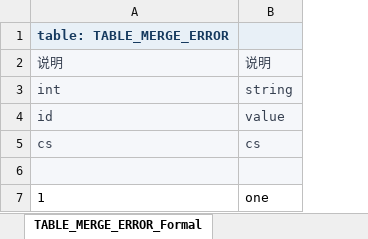
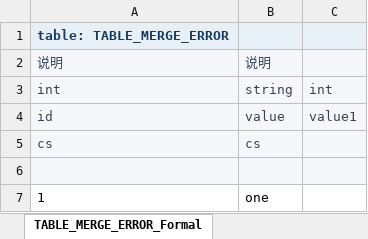
Before and after one commit to THL7756/Game_Tools, an Excel workbook: UnityTableTool/Data/ValidationExamples/04_TABLE_MERGE_ERROR_Formal.xlsx, sheet TABLE_MERGE_ERROR_Formal, drawn as a sheet; values as stored, in another font and other column widths than the file's, no borders; the diff names each change by its address in the sheet, - before the commit and + after, or states it on an @@ line.

```diff
--- a/UnityTableTool/Data/ValidationExamples/04_TABLE_MERGE_ERROR_Formal.xlsx (sheet TABLE_MERGE_ERROR_Formal)
+++ b/UnityTableTool/Data/ValidationExamples/04_TABLE_MERGE_ERROR_Formal.xlsx (sheet TABLE_MERGE_ERROR_Formal)
+column C, rows 3-4: int | value1
```
Also changed, not shown: UnityTableTool/Data/ValidationExamples/02_VALID_SINGLETON.xlsx, UnityTableTool/Data/ValidationExamples/05_TABLE_MERGE_ERROR_Test.xlsx, 23 other files.
